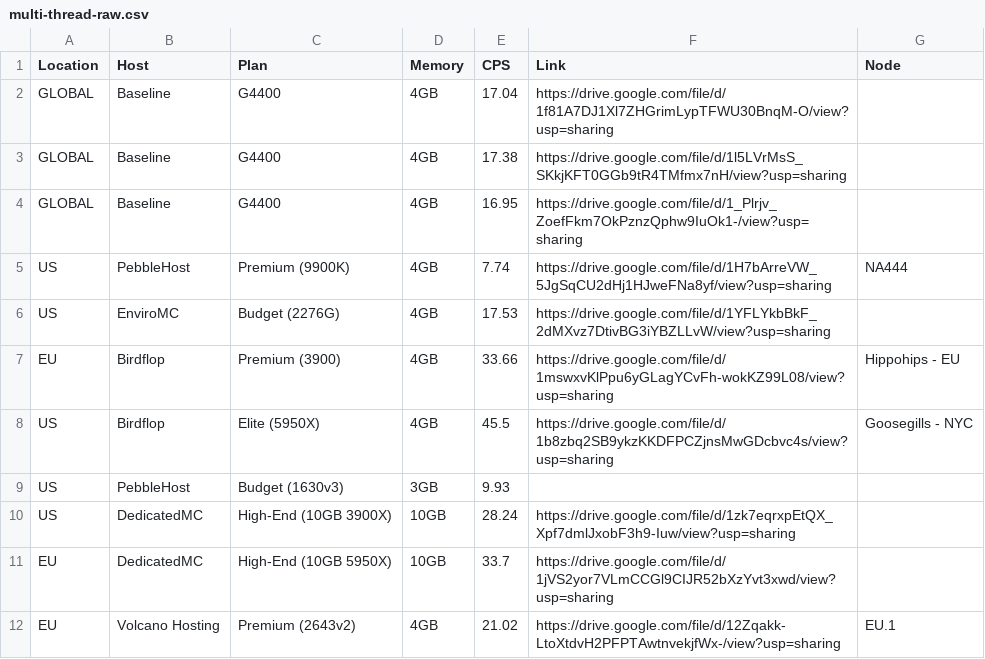
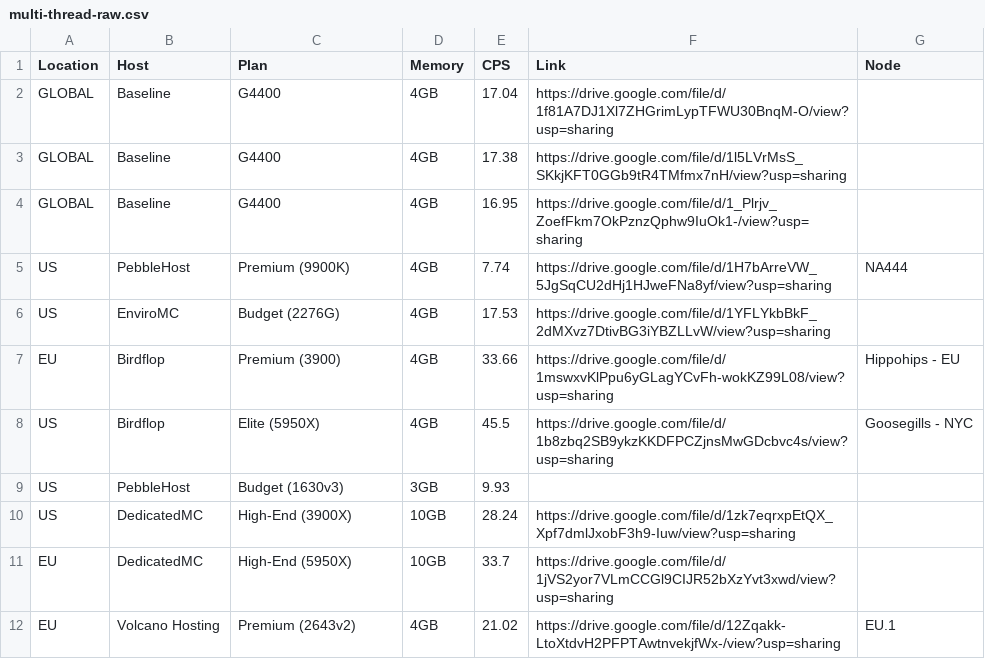
Before and after one commit to kakduman/minecraft-server-hosts, a CSV file: multi-thread-raw.csv, drawn as a sheet.

Commit message:
Update multi-thread-raw.csv

```diff
--- a/multi-thread-raw.csv
+++ b/multi-thread-raw.csv
@@ -9,4 +9,4 @@ US,Birdflop,Elite (5950X),4GB,45.5,https://drive.google.com/file/d/1b8zbq2SB9ykz
 US,PebbleHost,Budget (1630v3),3GB,9.93,,
-US,DedicatedMC,High-End (10GB 3900X),10GB,28.24,https://drive.google.com/file/d/1zk7eqrxpEtQX_Xpf7dmlJxobF3h9-Iuw/view?usp=sharing,
-EU,DedicatedMC,High-End (10GB 5950X),10GB,33.7,https://drive.google.com/file/d/1jVS2yor7VLmCCGl9CIJR52bXzYvt3xwd/view?usp=sharing,
+US,DedicatedMC,High-End (3900X),10GB,28.24,https://drive.google.com/file/d/1zk7eqrxpEtQX_Xpf7dmlJxobF3h9-Iuw/view?usp=sharing,
+EU,DedicatedMC,High-End (5950X),10GB,33.7,https://drive.google.com/file/d/1jVS2yor7VLmCCGl9CIJR52bXzYvt3xwd/view?usp=sharing,
 EU,Volcano Hosting,Premium (2643v2),4GB,21.02,https://drive.google.com/file/d/12Zqakk-LtoXtdvH2PFPTAwtnvekjfWx-/view?usp=sharing,EU.1
```
